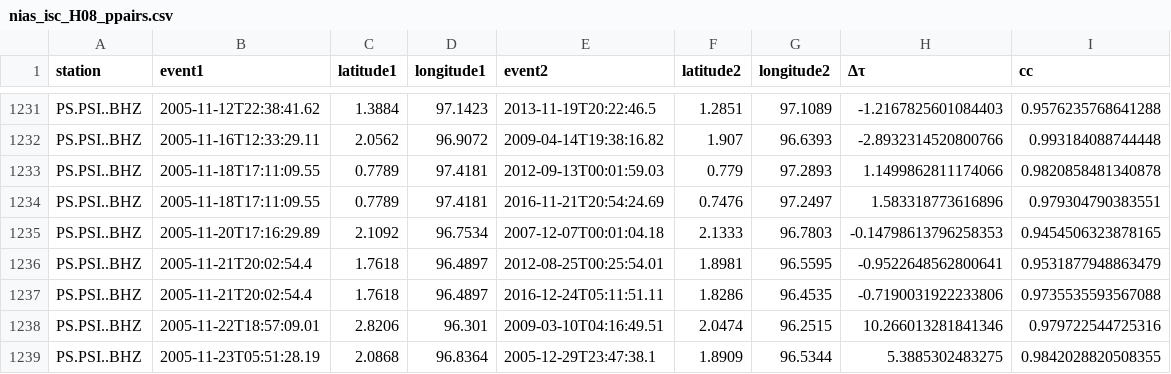
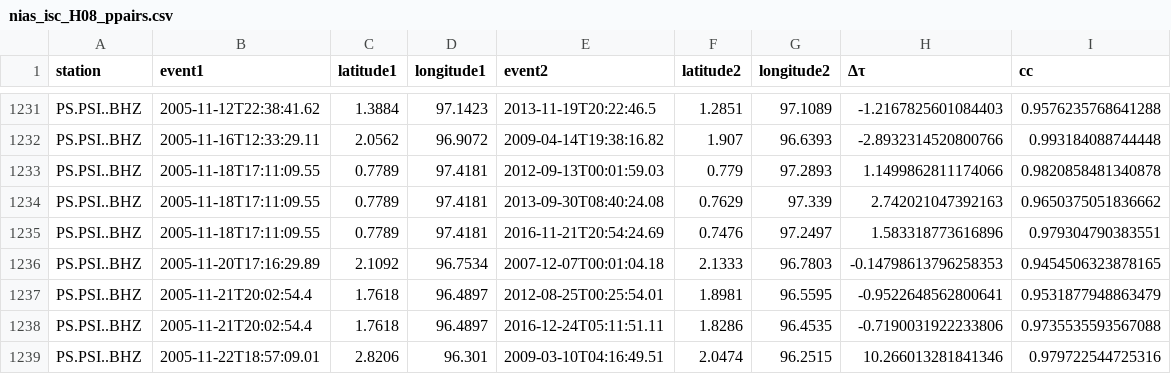
Before and after one commit to joernc/SOT, a CSV file: results/nias_isc_H08_ppairs.csv, drawn as a sheet; only a part is shown, gaps mark what is left out; the shorter side is filled out with more unchanged rows; the diff names each change by its address in the sheet, - before the commit and + after, or states it on an @@ line.

```diff
--- a/results/nias_isc_H08_ppairs.csv
+++ b/results/nias_isc_H08_ppairs.csv
+row 1234: PS.PSI..BHZ | 2005-11-18T17:11:09.55 | 0.7789 | 97.4181 | 2013-09-30T08:40:24.08 | 0.7629 | 97.339 | 2.742021047392163 | 0.9650375051836662
```
Also changed, not shown: data/catalogs/nias_tm_DGAR_exclude.csv, data/catalogs/nias_tm_H08_exclude.csv, 14 other files.
